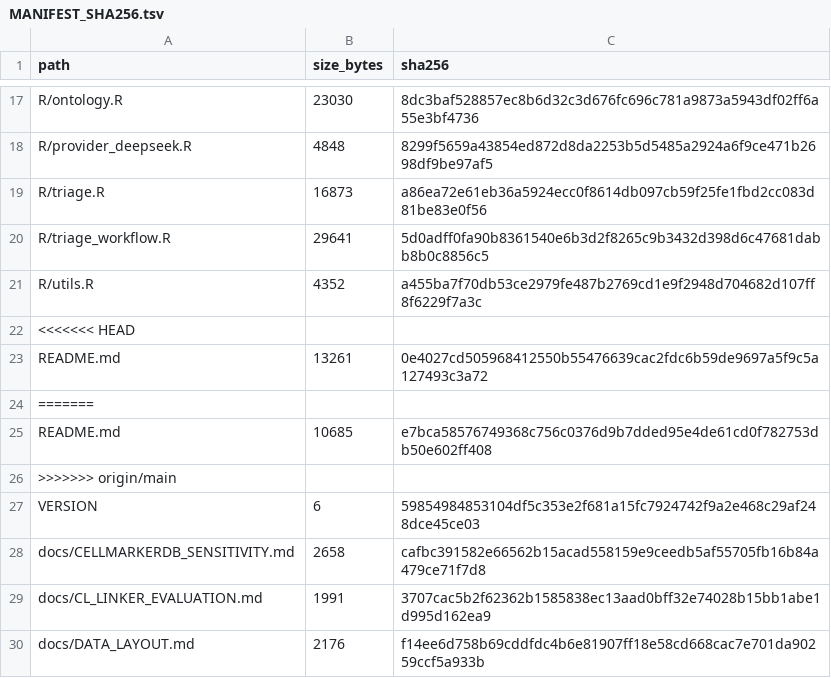
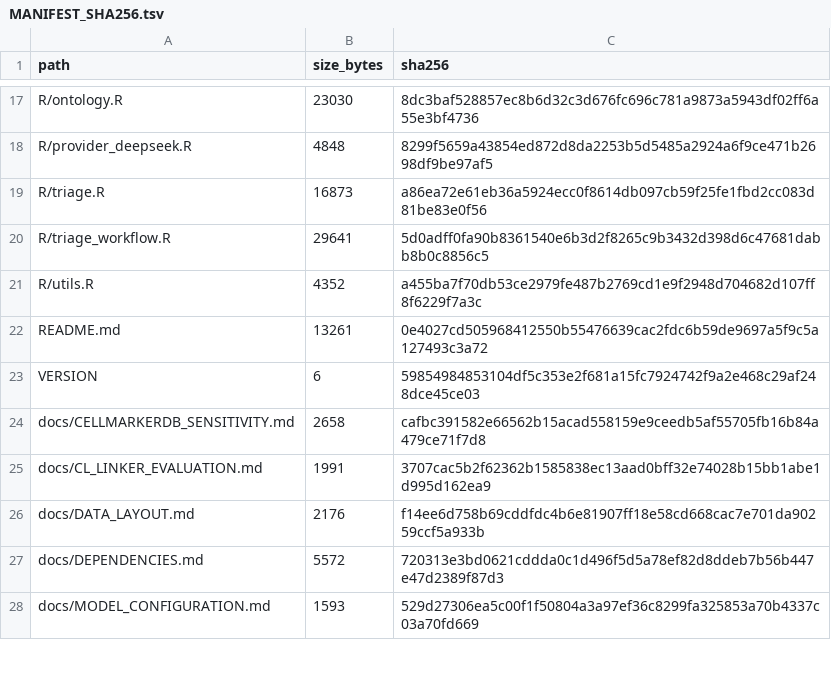
Before and after one commit to shaolab-UM/Triage, a TSV file: MANIFEST_SHA256.tsv, drawn as a sheet; only a part is shown, gaps mark what is left out; the shorter side is filled out with more unchanged rows; the diff names each change by its address in the sheet, - before the commit and + after, or states it on an @@ line.

Commit message:
Regenerate manifest after merge

```diff
--- a/MANIFEST_SHA256.tsv
+++ b/MANIFEST_SHA256.tsv
-row 22: <<<<<<< HEAD
-row 24: =======
-row 25: README.md | 10685 | e7bca58576749368c756c0376d9b7dded95e4de61cd0f782753db50e602ff408
-row 26: >>>>>>> origin/main
```
